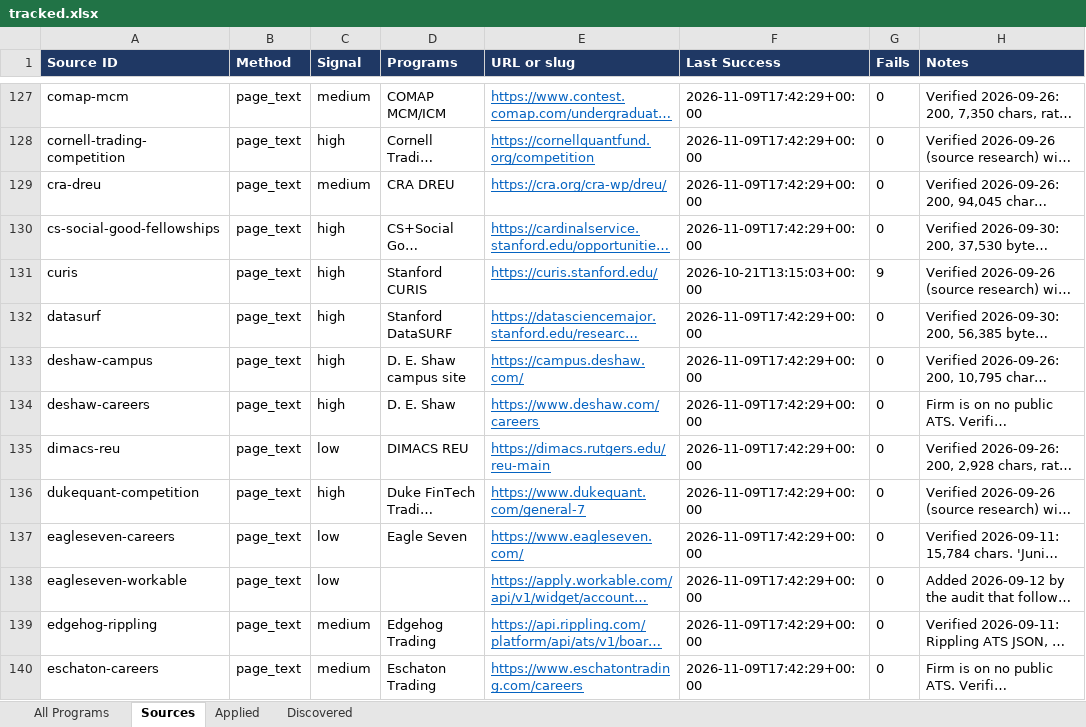
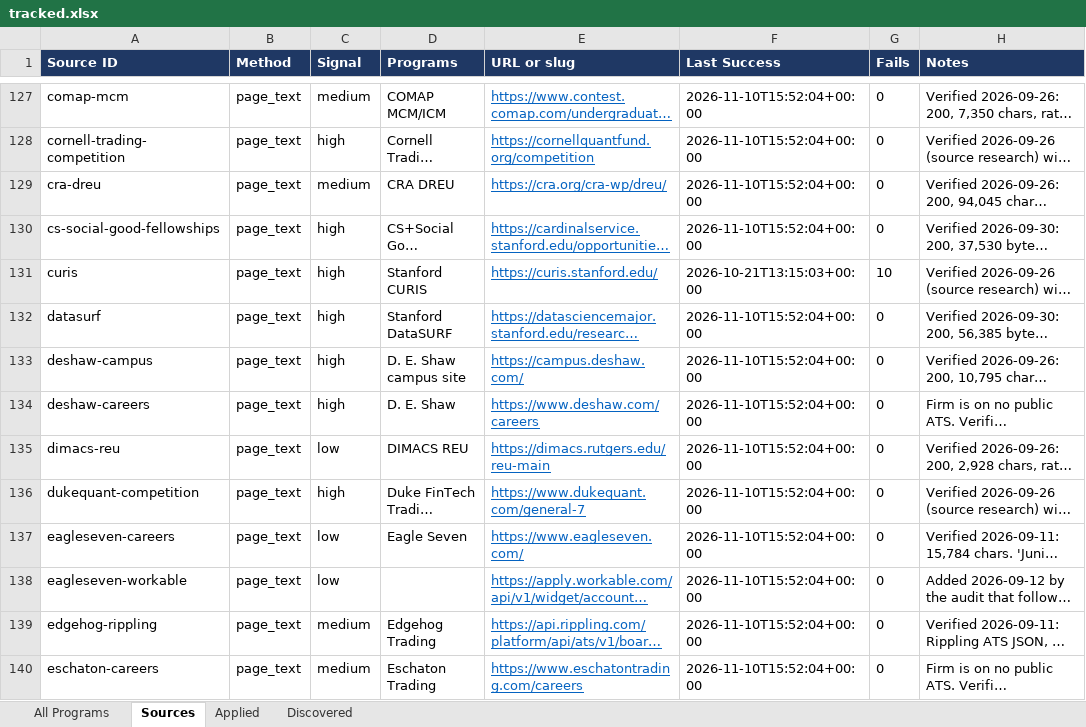
Before and after one commit to YeziShanYang/Internship-Opportunity-Tracker, an Excel workbook: out/tracked.xlsx, sheet Sources, drawn as a sheet; only a part is shown, gaps mark what is left out; long unchanged cells end in …; values as stored, in another font and other column widths than the file's, no borders; the diff covers the shown part only; the diff names each change by its address in the sheet, - before the commit and + after, or states it on an @@ line.

```diff
--- a/out/tracked.xlsx (sheet Sources)
+++ b/out/tracked.xlsx (sheet Sources)
-F127:F130 (Last Success): 2026-11-09T17:42:29+00:00
+F127:F130 (Last Success): 2026-11-10T15:52:04+00:00
-G131 (Fails): 9
+G131 (Fails): 10
-F132:F140 (Last Success): 2026-11-09T17:42:29+00:00
+F132:F140 (Last Success): 2026-11-10T15:52:04+00:00
```
Also changed, not shown: 244 edited cells elsewhere in this sheet, sheet All Programs, out/programs.xlsx, 51 other files.
